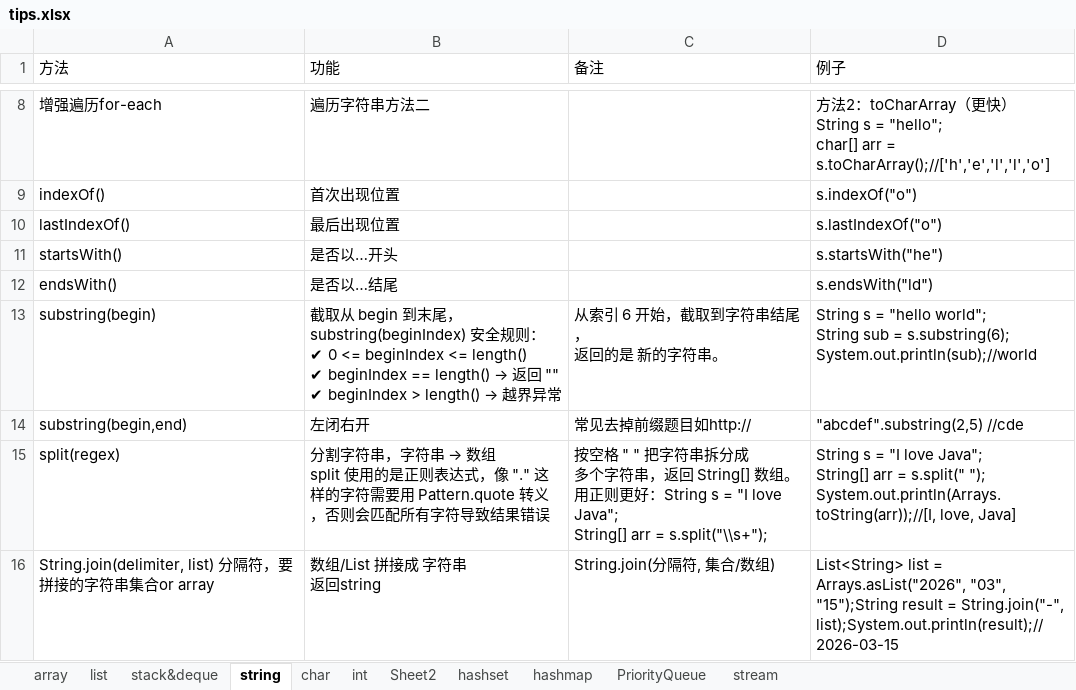
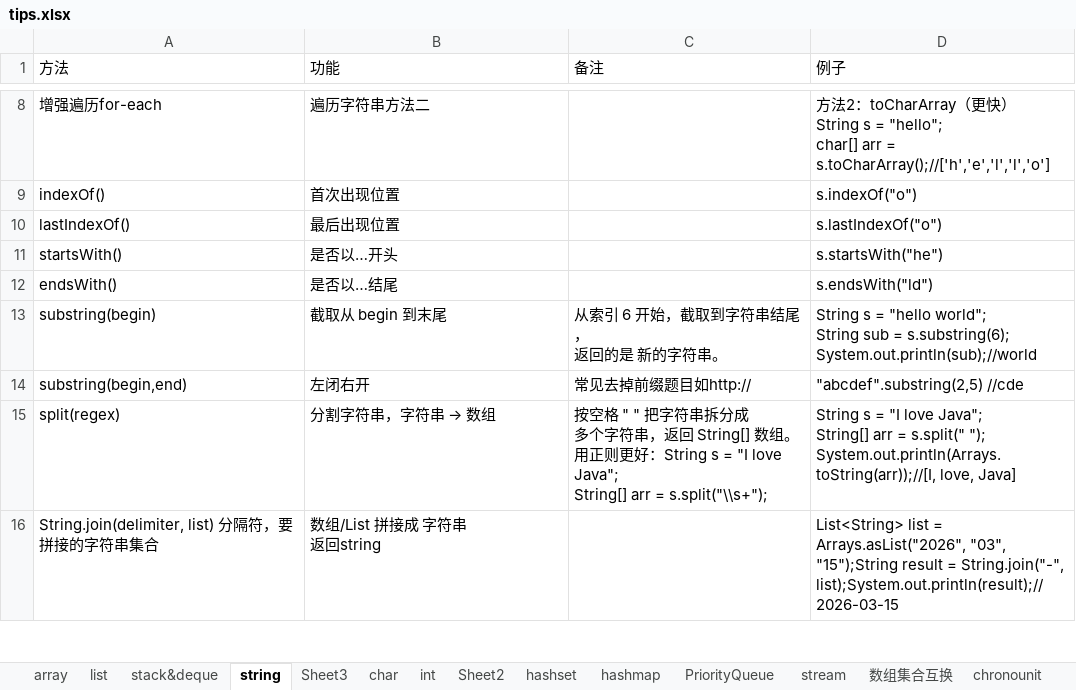
Before and after one commit to yuqiao1205/leetcodetips, an Excel workbook: tips.xlsx, sheet string, drawn as a sheet; only a part is shown, gaps mark what is left out; values as stored, in another font and other column widths than the file's, no borders; ↵ is a line break in a cell; the diff covers the shown part only; the diff names each change by its address in the sheet, - before the commit and + after, or states it on an @@ line.

```diff
--- a/tips.xlsx (sheet string)
+++ b/tips.xlsx (sheet string)
+sheet tab: Sheet3
+sheet tab: 数组集合互换
+sheet tab: chronounit
@@ B13 (功能): …末尾，substring(beginIndex) 安全规则： ↵ ✔ 0 <= beginIndex <= length() ↵ ✔ beginIndex == length() → 返回 "" ↵ ✔ beginIndex > length() → 越界异常 → …末尾 @@
-B15 (功能): …→ 数组 ↵ split 使用的是正则表达式，像 "." 这样的字符需要用 Pattern.quote 转义，否则会匹配所有字符导致结果错误
+B15 (功能): …→ 数组
-A16 (方法): …集合or array
+A16 (方法): …集合
-C16 (备注): String.join(分隔符, 集合/数组)
+C16 (备注): (empty)
```
Also changed, not shown: 1 added row, 6 removed rows and 3 edited cells elsewhere in this sheet, sheet stack&deque, sheet array, sheet list, sheet char, sheet hashmap, other sheet tabs, data/tips.xlsx, 1 other file.
